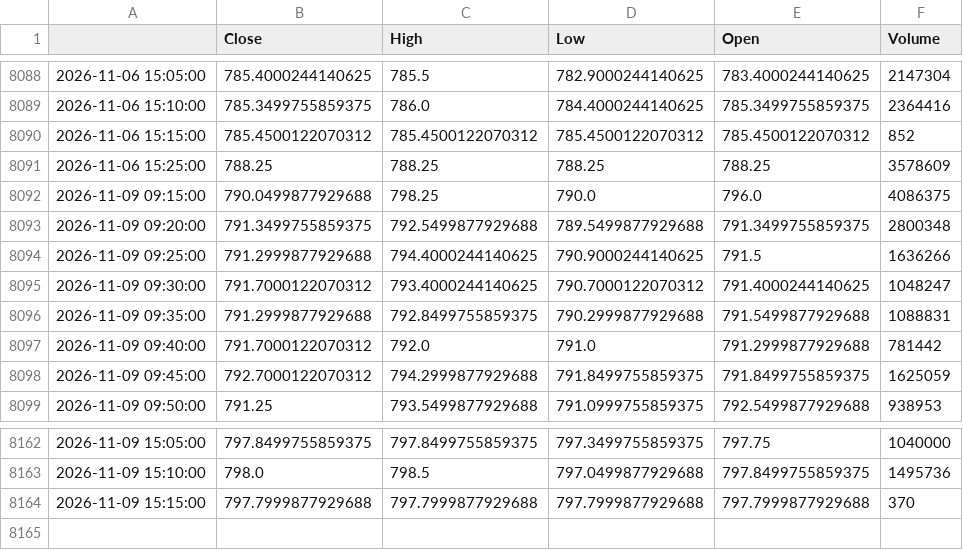
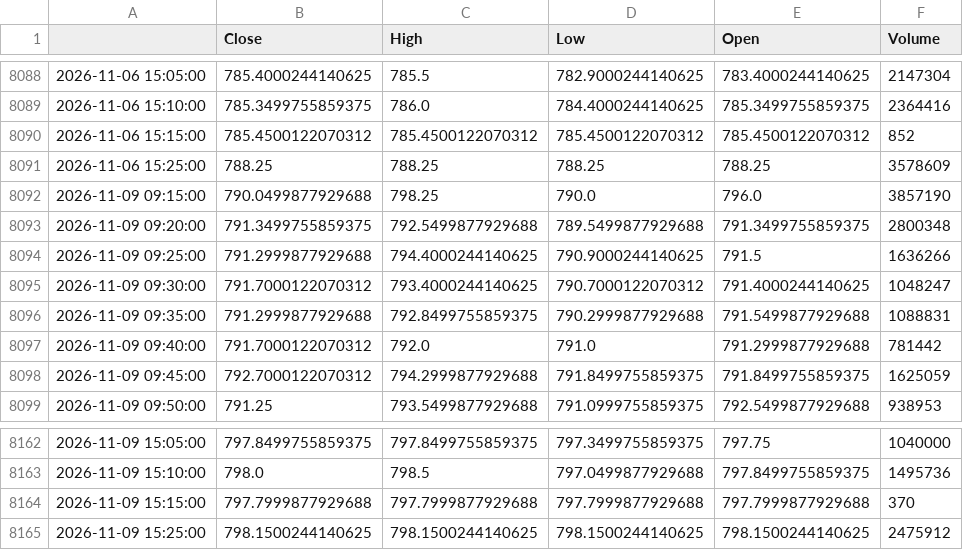
Before and after one commit to GhilliHari/tradeverse, a CSV file: backend/data/cache/HDFCBANK.NS_5m.csv, drawn as a sheet; only a part is shown, gaps mark what is left out.

Commit message:
chore(backup): sync simulation, paper trades & market cache [2026-11-10 15:35:08 IST]

```diff
--- a/backend/data/cache/HDFCBANK.NS_5m.csv
+++ b/backend/data/cache/HDFCBANK.NS_5m.csv
@@ -8091,3 +8091,3 @@
 2026-11-06 15:25:00,788.25,788.25,788.25,788.25,3578609
-2026-11-09 09:15:00,790.0499877929688,798.25,790.0,796.0,4086375
+2026-11-09 09:15:00,790.0499877929688,798.25,790.0,796.0,3857190
 2026-11-09 09:20:00,791.3499755859375,792.5499877929688,789.5499877929688,791.3499755859375,2800348
@@ -8164 +8164,2 @@
 2026-11-09 15:15:00,797.7999877929688,797.7999877929688,797.7999877929688,797.7999877929688,370
+2026-11-09 15:25:00,798.1500244140625,798.1500244140625,798.1500244140625,798.1500244140625,2475912
```
Also changed, not shown: backend/data/cache/AXISBANK.NS_5m.csv, backend/data/cache/BZF_1d.csv, 21 other files.
